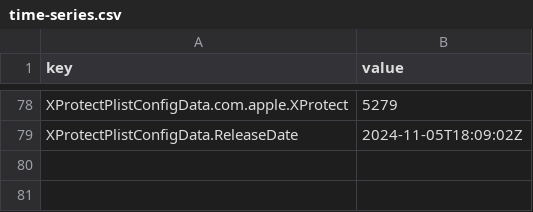
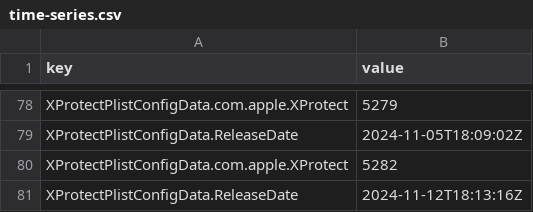
Before and after one commit to macadmins/sofa, a CSV file: time-series.csv, drawn as a sheet; only a part is shown, gaps mark what is left out; the diff names each change by its address in the sheet, - before the commit and + after, or states it on an @@ line.

```diff
--- a/time-series.csv
+++ b/time-series.csv
+row 80: XProtectPlistConfigData.com.apple.XProtect | 5282
+row 81: XProtectPlistConfigData.ReleaseDate | 2024-11-12T18:13:16Z
```
Also changed, not shown: 8 other files.
